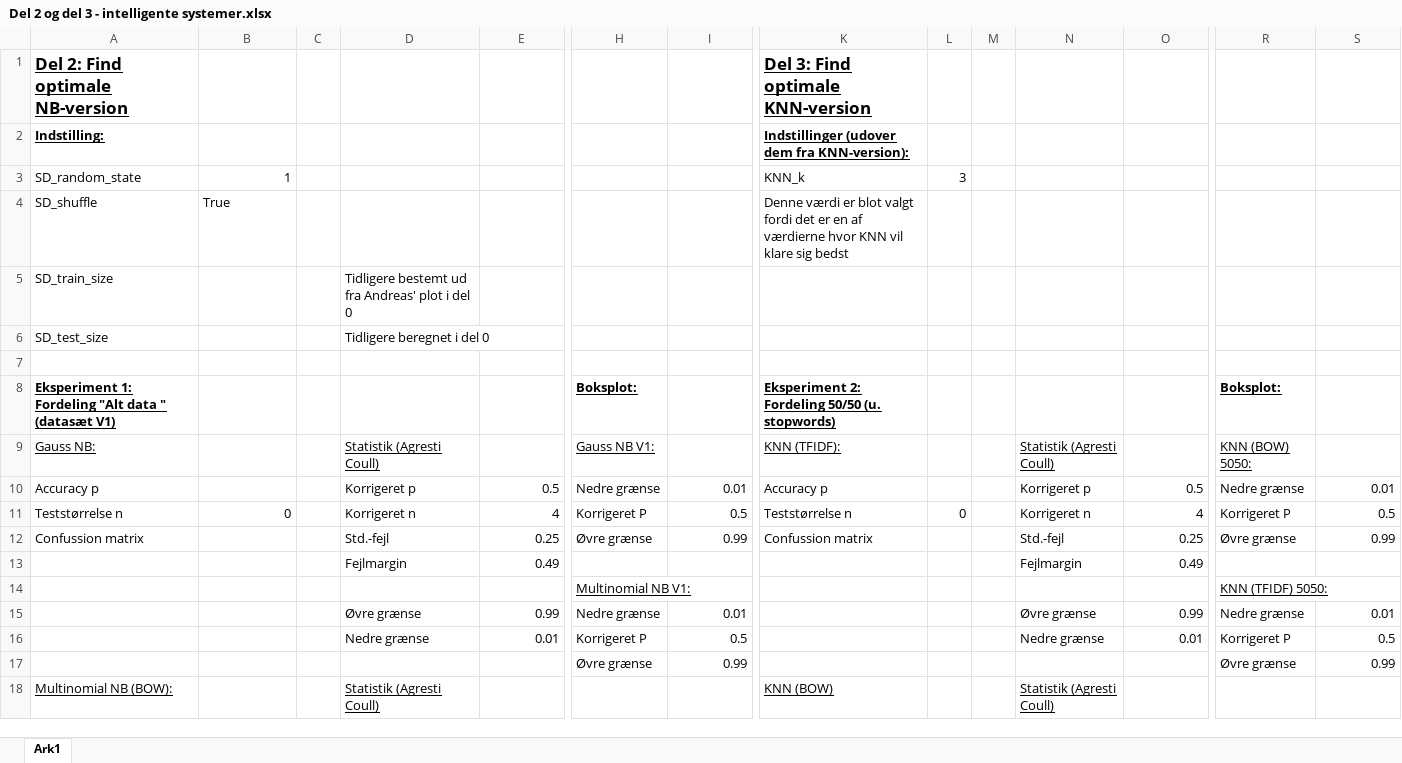
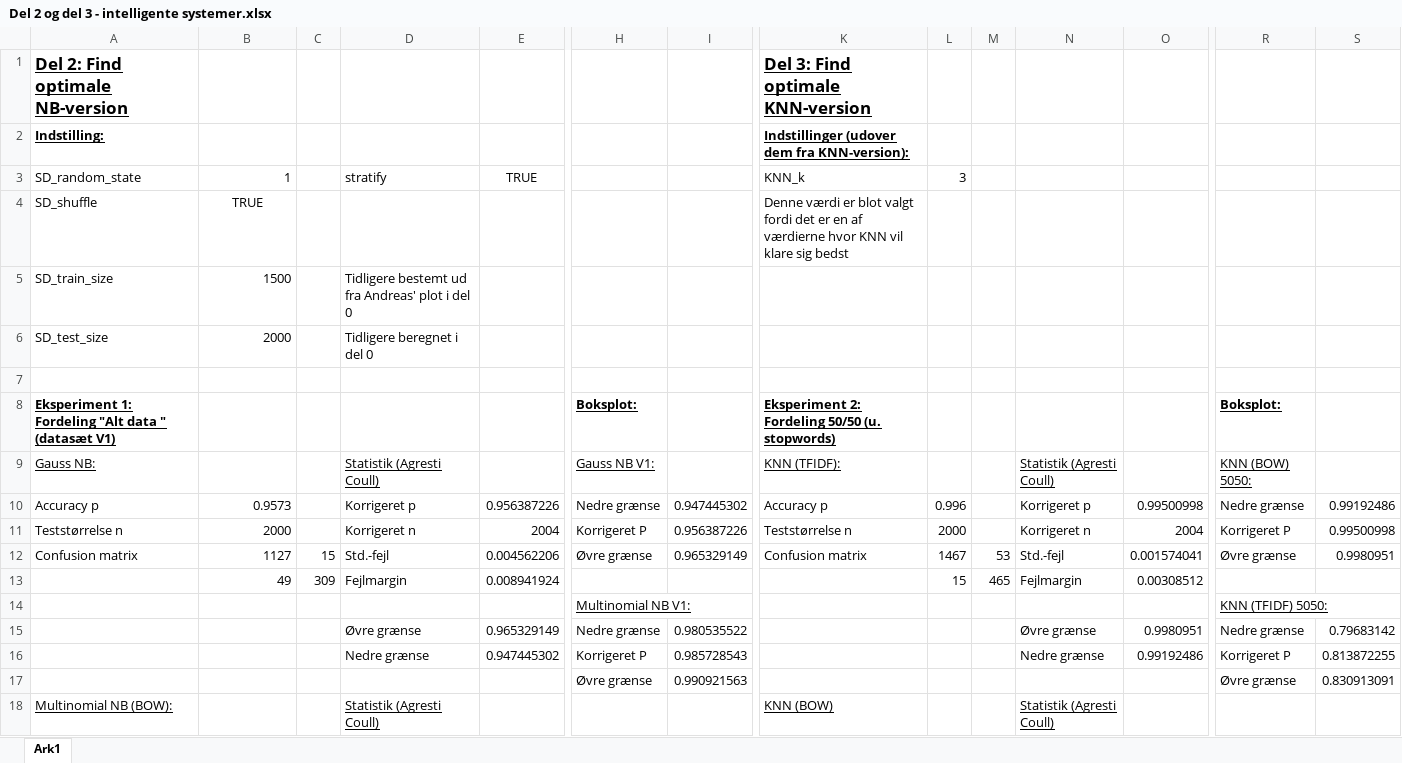
Before and after one commit to AndreasLH/3-ugers-projekt-Ham-n-spam, an Excel workbook: Del 2 og del 3 - intelligente systemer.xlsx, sheet Ark1, drawn as a sheet; only a part is shown, gaps mark what is left out; values as stored, in another font and other column widths than the file's, no borders; charts and pictures not drawn; removed rows and columns are numbered as before the commit, all else as after; rows hold the shown columns only; the diff covers the shown part only; the diff names each change by its address in the sheet, - before the commit and + after, or states it on an @@ line.

```diff
--- a/Del 2 og del 3 - intelligente systemer.xlsx (sheet Ark1)
+++ b/Del 2 og del 3 - intelligente systemer.xlsx (sheet Ark1)
-D3: (empty)
+D3: stratify
-E3: (empty)
+E3: TRUE
-B4: True
+B4: TRUE
-B4 alignment: left
+B4 alignment: center
-B5: (empty)
+B5: 1500
-B6: (empty)
+B6: 2000
-B10: (empty)
+B10: 0.9573
-E10: 0.5
+E10: 0.956387226
-I10: 0.01
+I10: 0.947445302
-L10: (empty)
+L10: 0.996
-O10: 0.5
+O10: 0.99500998
-S10: 0.01
+S10: 0.99192486
-B11: 0
+B11: 2000
-E11: 4
+E11: 2004
-I11: 0.5
+I11: 0.956387226
-L11: 0
+L11: 2000
-O11: 4
+O11: 2004
-S11: 0.5
+S11: 0.99500998
-row 12: Confussion matrix |  |  | Std.-fejl | 0.25 | Øvre grænse | 0.99 | Confussion matrix |  |  | Std.-fejl | 0.25 | Øvre grænse | 0.99
-row 13:  |  |  | Fejlmargin | 0.49 |  |  |  |  |  | Fejlmargin | 0.49
+row 12: Confusion matrix | 1127 | 15 | Std.-fejl | 0.004562206 | Øvre grænse | 0.965329149 | Confusion matrix | 1467 | 53 | Std.-fejl | 0.001574041 | Øvre grænse | 0.9980951
+row 13:  | 49 | 309 | Fejlmargin | 0.008941924 |  |  |  | 15 | 465 | Fejlmargin | 0.00308512
-E15: 0.99
+E15: 0.965329149
-I15: 0.01
+I15: 0.980535522
-O15: 0.99
+O15: 0.9980951
-S15: 0.01
+S15: 0.79683142
-E16: 0.01
+E16: 0.947445302
-I16: 0.5
+I16: 0.985728543
-O16: 0.01
+O16: 0.99192486
-S16: 0.5
+S16: 0.813872255
-I17: 0.99
+I17: 0.990921563
-S17: 0.99
+S17: 0.830913091
```
Also changed, not shown: 6 added rows, 6 removed rows and 64 edited cells elsewhere in this sheet, 4 other files.
